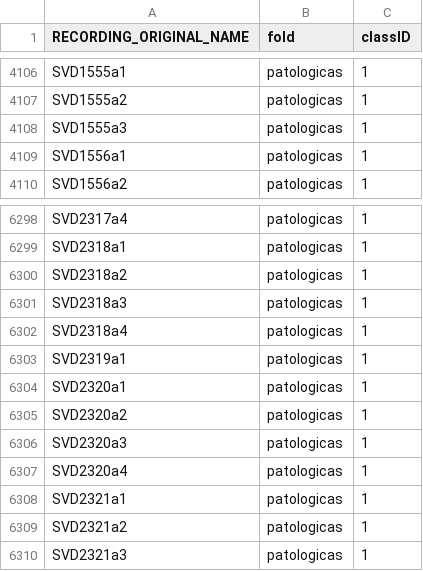
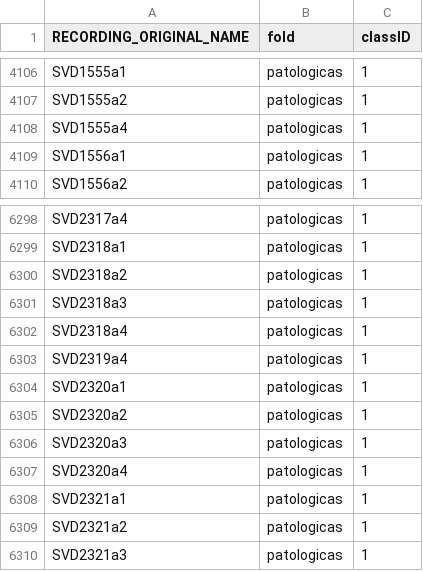
Before and after one commit to dmerinodel/PreTrain_VoicePat_ds, a CSV file: metadata/PreTrain_metadata.csv, drawn as a sheet; only a part is shown, gaps mark what is left out.

Commit message:
metadatos

```diff
--- a/metadata/PreTrain_metadata.csv
+++ b/metadata/PreTrain_metadata.csv
@@ -4107,3 +4107,3 @@ SVD1555a1,patologicas,1
 SVD1555a2,patologicas,1
-SVD1555a3,patologicas,1
+SVD1555a4,patologicas,1
 SVD1556a1,patologicas,1
@@ -6302,3 +6302,3 @@ SVD2318a3,patologicas,1
 SVD2318a4,patologicas,1
-SVD2319a1,patologicas,1
+SVD2319a4,patologicas,1
 SVD2320a1,patologicas,1
```
